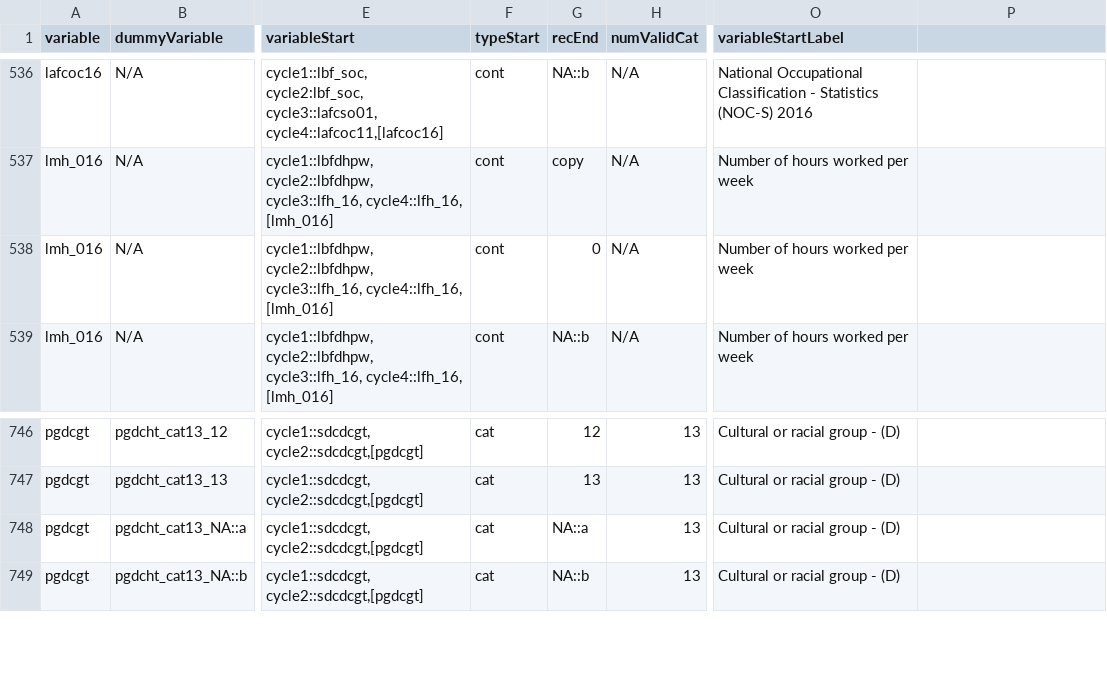
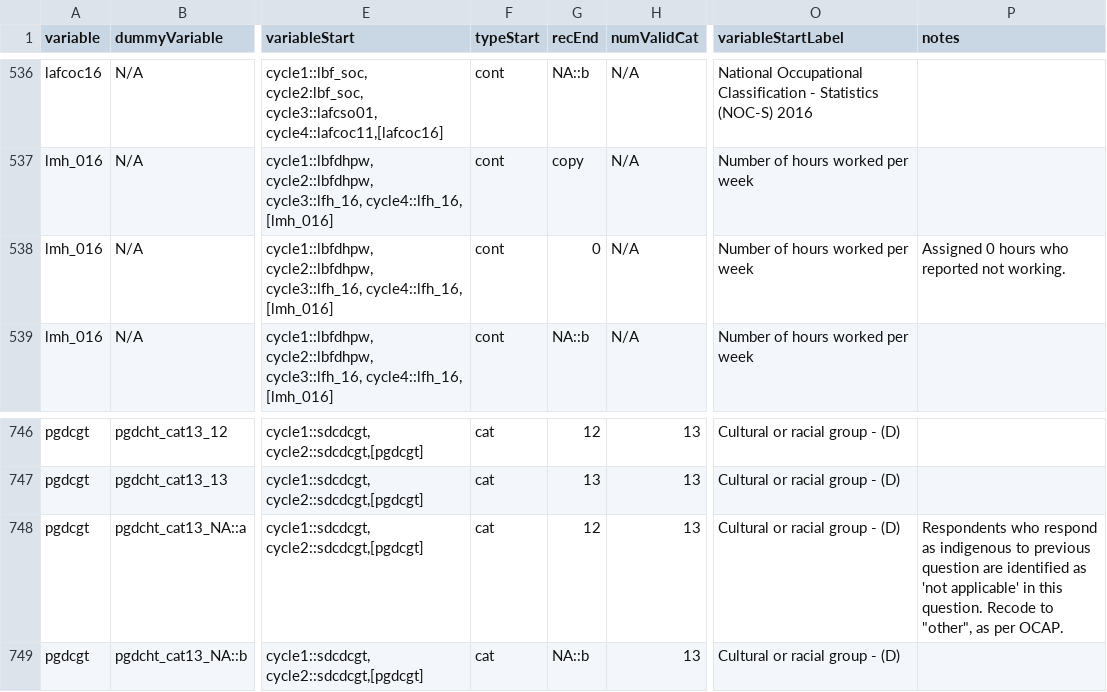
Before and after one commit to Big-Life-Lab/htnport, a CSV file: worksheets/variable-details.csv, drawn as a sheet; only a part is shown, gaps mark what is left out; the diff names each change by its address in the sheet, - before the commit and + after, or states it on an @@ line.

Commit message:
[update] pgdcgt, img_03, fmh_15. updates. See notes in variable_details
fmh_15 not asked in survey 5 and 6.

```diff
--- a/worksheets/variable-details.csv
+++ b/worksheets/variable-details.csv
-P1: (empty)
+P1: notes
-P538 (notes): (empty)
+P538 (notes): Assigned 0 hours who reported not working.
-G748 (recEnd): NA::a
+G748 (recEnd): 12
-P748 (notes): (empty)
+P748 (notes): Respondents who respond as indigenous to previous question are identified as 'not applicable' in this question. Recode to "other", as per OCAP.
```
